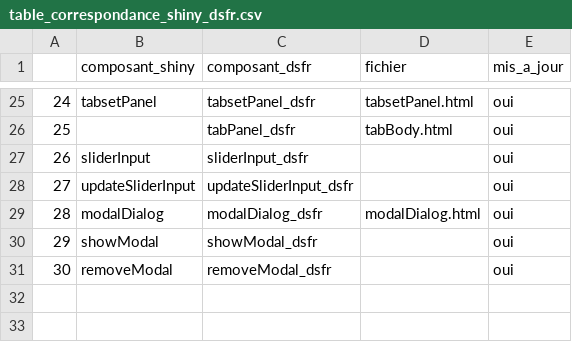
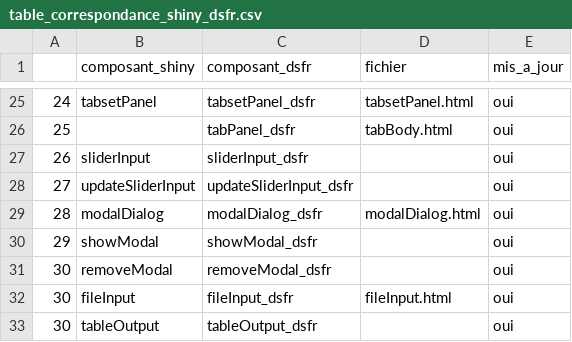
Before and after one commit to spyrales/shinygouv, a CSV file: inst/v1.9.3/table_correspondance_shiny_dsfr.csv, drawn as a sheet; only a part is shown, gaps mark what is left out; the diff names each change by its address in the sheet, - before the commit and + after, or states it on an @@ line.

Commit message:
Tags : feat
Implémentation de fileInput_dsfr_template(), fileInput_dsfr(), tableOutput() :
- fonctions documentées avec exemples
- tests
- implementation dans l'app de demo, partie input d'actions
- table de passage pour convert_to_dsfr

ce faisant, reprise exmeple selectInput_dsfr sur les arguments de header_dsfr qui ont bougés

ticket #130

```diff
--- a/inst/v1.9.3/table_correspondance_shiny_dsfr.csv
+++ b/inst/v1.9.3/table_correspondance_shiny_dsfr.csv
+row 32: 30 | fileInput | fileInput_dsfr | fileInput.html | oui
+row 33: 30 | tableOutput | tableOutput_dsfr |  | oui
```
Also changed, not shown: 17 other files.
